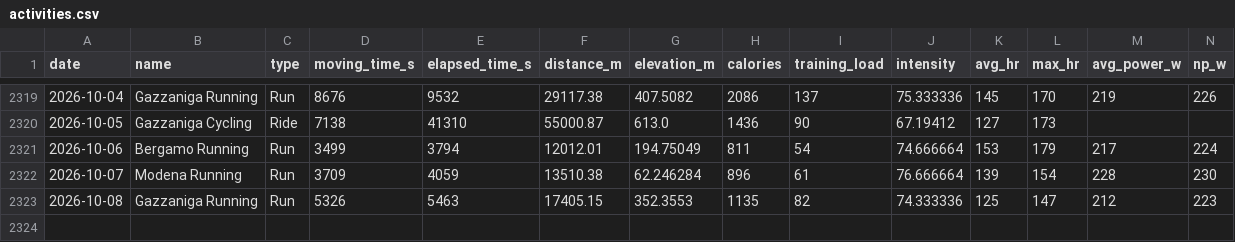
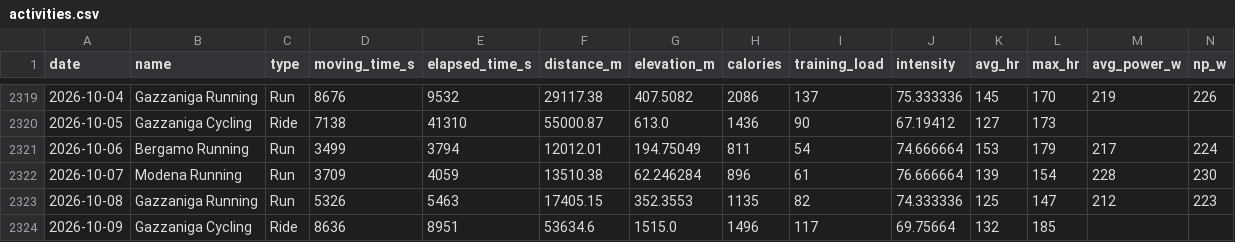
Before and after one commit to micmer-git/micmer-git.github.io, a CSV file: tools/food/data/activities.csv, drawn as a sheet; only a part is shown, gaps mark what is left out.

```diff
--- a/tools/food/data/activities.csv
+++ b/tools/food/data/activities.csv
@@ -2323 +2323,2 @@ date,name,type,moving_time_s,elapsed_time_s,distance_m,elevation_m,calories,trai
 2026-10-08,Gazzaniga Running,Run,5326,5463,17405.15,352.3553,1135,82,74.333336,125,147,212,223
+2026-10-09,Gazzaniga Cycling,Ride,8636,8951,53634.6,1515.0,1496,117,69.75664,132,185,,
```
Also changed, not shown: vita/cibo/data/flora_foods.csv, vita/cibo/data/metabolismo.csv, 5 other files.
